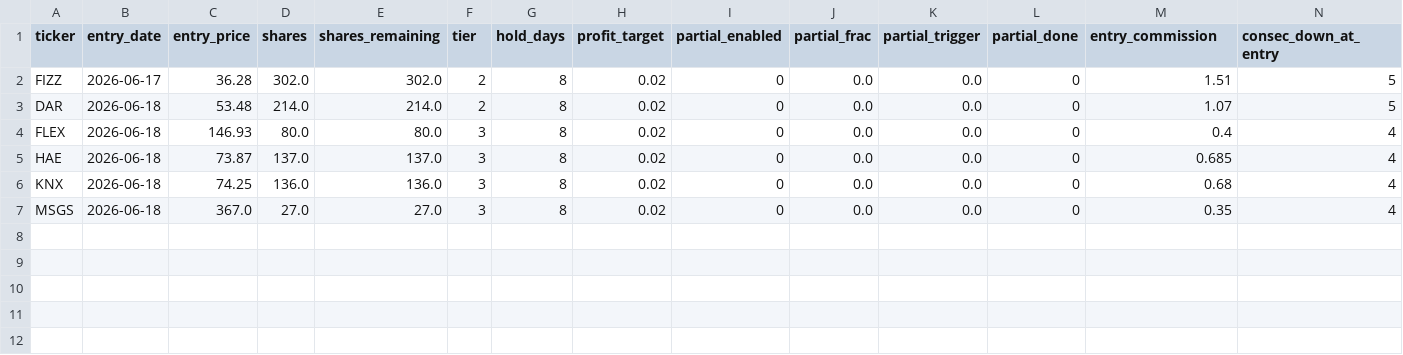
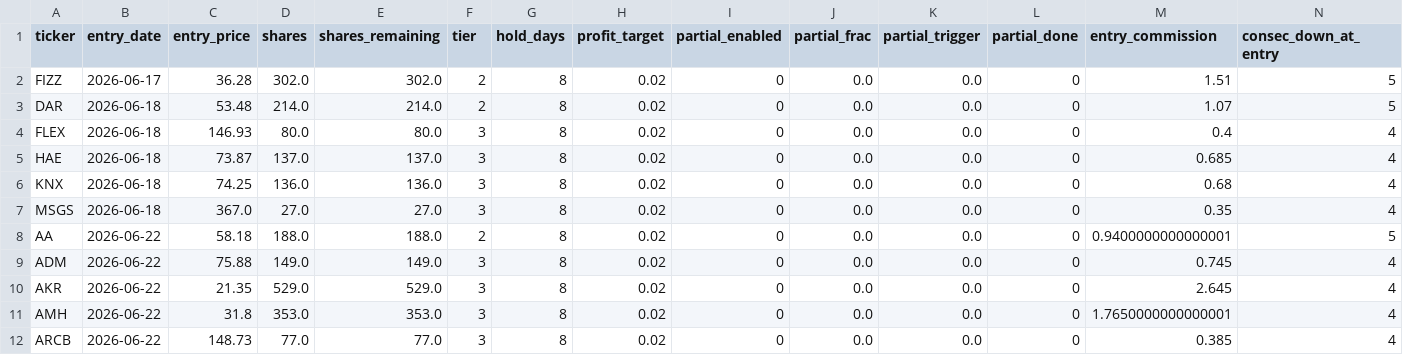
Before and after one commit to ckurau/naive-mean-reversion, a CSV file: paper_trading/open_positions.csv, drawn as a sheet; only a part is shown; rows hold the shown columns only; the diff names each change by its address in the sheet, - before the commit and + after, or states it on an @@ line.

```diff
--- a/paper_trading/open_positions.csv
+++ b/paper_trading/open_positions.csv
+row 8: AA | 2026-06-22 | 58.18 | 188.0 | 188.0 | 2 | 8 | 0.02 | 0 | 0.0 | 0.0 | 0 | 0.9400000000000001 | 5
+row 9: ADM | 2026-06-22 | 75.88 | 149.0 | 149.0 | 3 | 8 | 0.02 | 0 | 0.0 | 0.0 | 0 | 0.745 | 4
+row 10: AKR | 2026-06-22 | 21.35 | 529.0 | 529.0 | 3 | 8 | 0.02 | 0 | 0.0 | 0.0 | 0 | 2.645 | 4
+row 11: AMH | 2026-06-22 | 31.8 | 353.0 | 353.0 | 3 | 8 | 0.02 | 0 | 0.0 | 0.0 | 0 | 1.7650000000000001 | 4
+row 12: ARCB | 2026-06-22 | 148.73 | 77.0 | 77.0 | 3 | 8 | 0.02 | 0 | 0.0 | 0.0 | 0 | 0.385 | 4
```
Also changed, not shown: paper_trading/rejections.csv, paper_trading/trades.csv, 1 other file.
